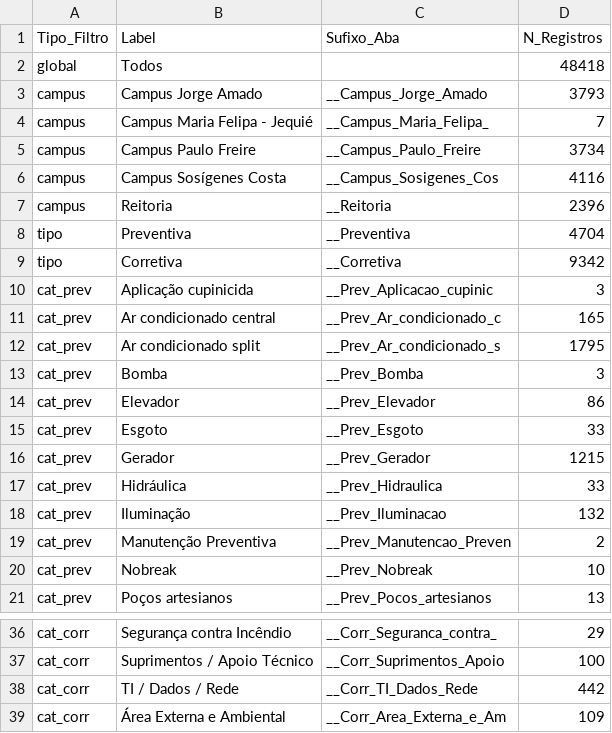
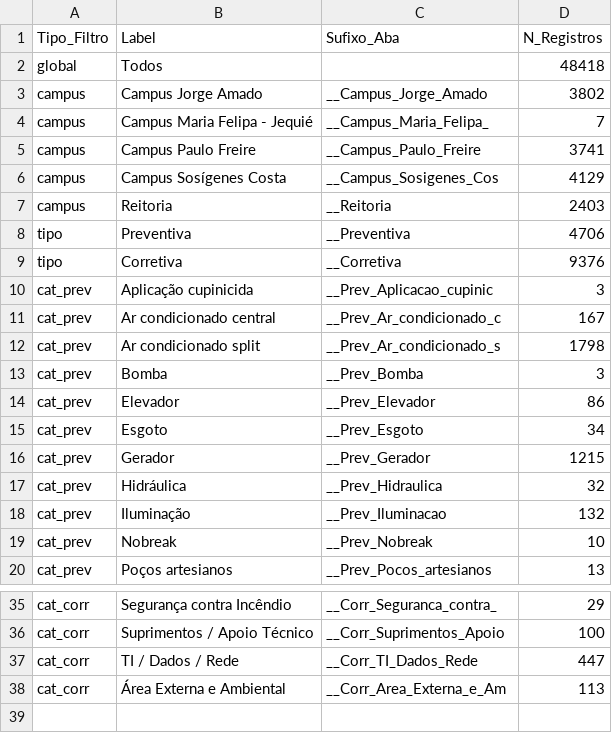
Before and after one commit to adinailson88/malha-previsao-filtros, a CSV file: dados_csv/filtros_disponiveis.csv, drawn as a sheet; only a part is shown, gaps mark what is left out; the diff covers the shown part only.

```diff
--- a/dados_csv/filtros_disponiveis.csv
+++ b/dados_csv/filtros_disponiveis.csv
@@ -2,19 +2,18 @@
 global,Todos,,48418
-campus,Campus Jorge Amado,__Campus_Jorge_Amado,3793
+campus,Campus Jorge Amado,__Campus_Jorge_Amado,3802
 campus,Campus Maria Felipa - Jequié,__Campus_Maria_Felipa_,7
-campus,Campus Paulo Freire,__Campus_Paulo_Freire,3734
-campus,Campus Sosígenes Costa,__Campus_Sosigenes_Cos,4116
-campus,Reitoria,__Reitoria,2396
-tipo,Preventiva,__Preventiva,4704
-tipo,Corretiva,__Corretiva,9342
+campus,Campus Paulo Freire,__Campus_Paulo_Freire,3741
+campus,Campus Sosígenes Costa,__Campus_Sosigenes_Cos,4129
+campus,Reitoria,__Reitoria,2403
+tipo,Preventiva,__Preventiva,4706
+tipo,Corretiva,__Corretiva,9376
 cat_prev,Aplicação cupinicida,__Prev_Aplicacao_cupinic,3
-cat_prev,Ar condicionado central,__Prev_Ar_condicionado_c,165
-cat_prev,Ar condicionado split,__Prev_Ar_condicionado_s,1795
+cat_prev,Ar condicionado central,__Prev_Ar_condicionado_c,167
+cat_prev,Ar condicionado split,__Prev_Ar_condicionado_s,1798
 cat_prev,Bomba,__Prev_Bomba,3
 cat_prev,Elevador,__Prev_Elevador,86
-cat_prev,Esgoto,__Prev_Esgoto,33
+cat_prev,Esgoto,__Prev_Esgoto,34
 cat_prev,Gerador,__Prev_Gerador,1215
-cat_prev,Hidráulica,__Prev_Hidraulica,33
+cat_prev,Hidráulica,__Prev_Hidraulica,32
 cat_prev,Iluminação,__Prev_Iluminacao,132
-cat_prev,Manutenção Preventiva,__Prev_Manutencao_Preven,2
 cat_prev,Nobreak,__Prev_Nobreak,10
@@ -37,3 +36,3 @@ cat_corr,Segurança contra Incêndio,__Corr_Seguranca_contra_,29
 cat_corr,Suprimentos / Apoio Técnico,__Corr_Suprimentos_Apoio,100
-cat_corr,TI / Dados / Rede,__Corr_TI_Dados_Rede,442
-cat_corr,Área Externa e Ambiental,__Corr_Area_Externa_e_Am,109
+cat_corr,TI / Dados / Rede,__Corr_TI_Dados_Rede,447
+cat_corr,Área Externa e Ambiental,__Corr_Area_Externa_e_Am,113
```
Also changed, not shown: 7 edited cells elsewhere in this file, dados_csv/contexto_sazonal.csv, 3 other files.
